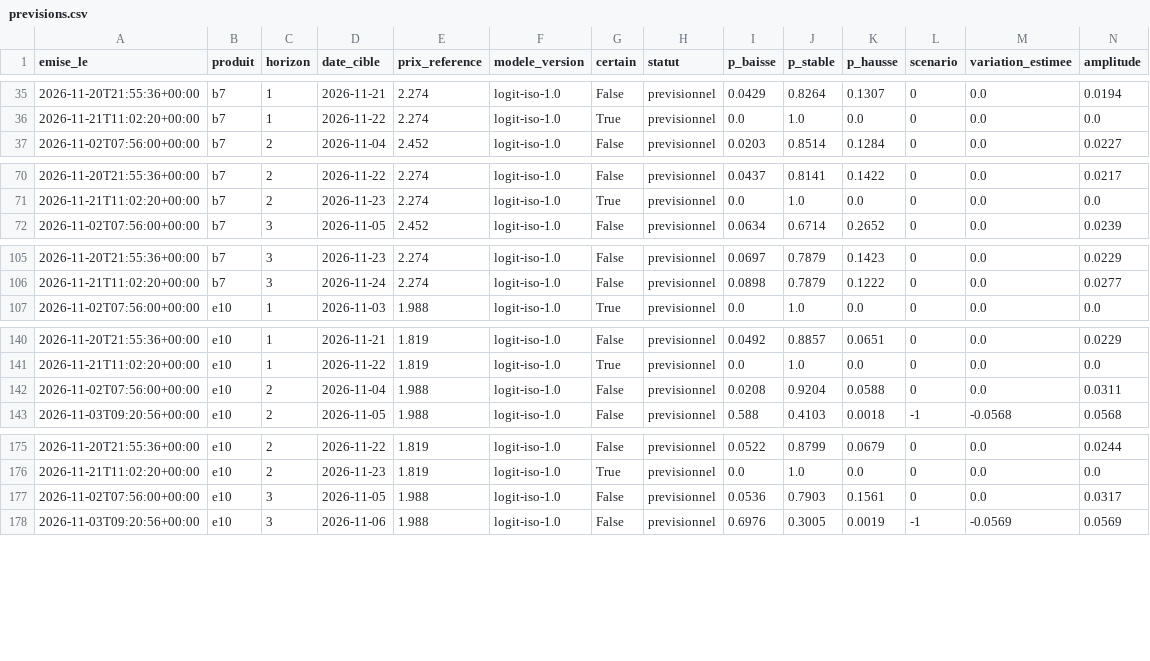
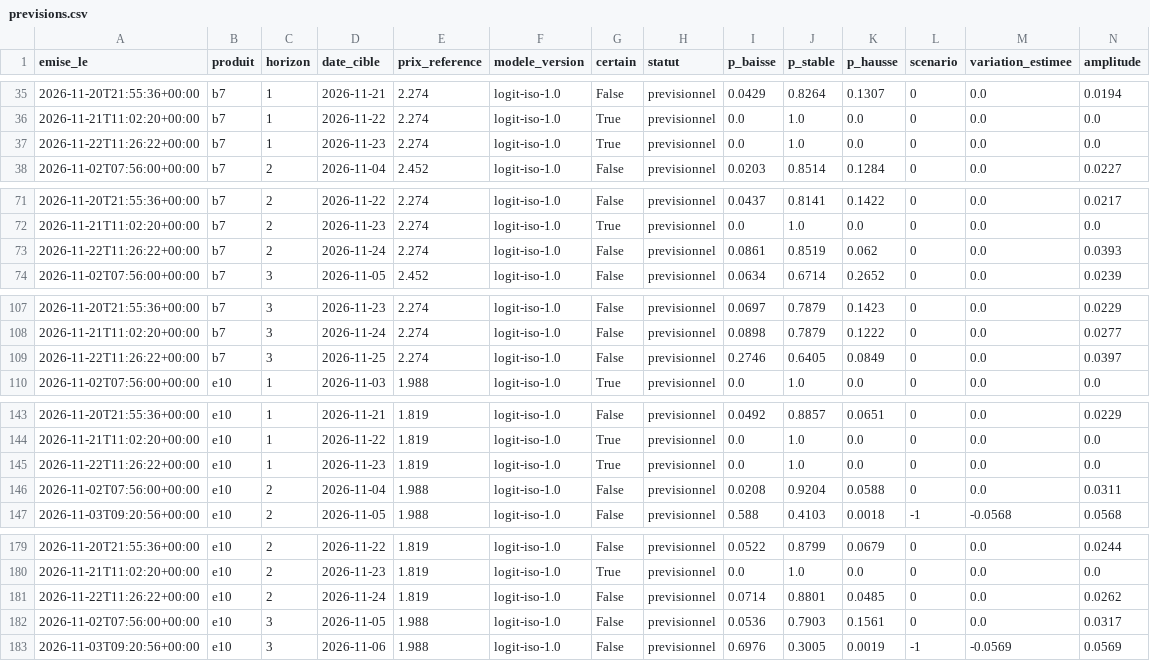
Before and after one commit to rhinoxacademypro-code/fuel-predictor, a CSV file: moteur/depot/previsions.csv, drawn as a sheet; only a part is shown, gaps mark what is left out; rows hold the shown columns only; the diff covers the shown part only; the diff names each change by its address in the sheet, - before the commit and + after, or states it on an @@ line.

```diff
--- a/moteur/depot/previsions.csv
+++ b/moteur/depot/previsions.csv
+row 37: 2026-11-22T11:26:22+00:00 | b7 | 1 | 2026-11-23 | 2.274 | logit-iso-1.0 | True | previsionnel | 0.0 | 1.0 | 0.0 | 0 | 0.0 | 0.0
+row 73: 2026-11-22T11:26:22+00:00 | b7 | 2 | 2026-11-24 | 2.274 | logit-iso-1.0 | False | previsionnel | 0.0861 | 0.8519 | 0.062 | 0 | 0.0 | 0.0393
+row 109: 2026-11-22T11:26:22+00:00 | b7 | 3 | 2026-11-25 | 2.274 | logit-iso-1.0 | False | previsionnel | 0.2746 | 0.6405 | 0.0849 | 0 | 0.0 | 0.0397
+row 145: 2026-11-22T11:26:22+00:00 | e10 | 1 | 2026-11-23 | 1.819 | logit-iso-1.0 | True | previsionnel | 0.0 | 1.0 | 0.0 | 0 | 0.0 | 0.0
+row 181: 2026-11-22T11:26:22+00:00 | e10 | 2 | 2026-11-24 | 1.819 | logit-iso-1.0 | False | previsionnel | 0.0714 | 0.8801 | 0.0485 | 0 | 0.0 | 0.0262
```
Also changed, not shown: 4 added rows elsewhere in this file, moteur/depot/cotations.csv, moteur/depot/journal_collectes.csv, 5 other files.
